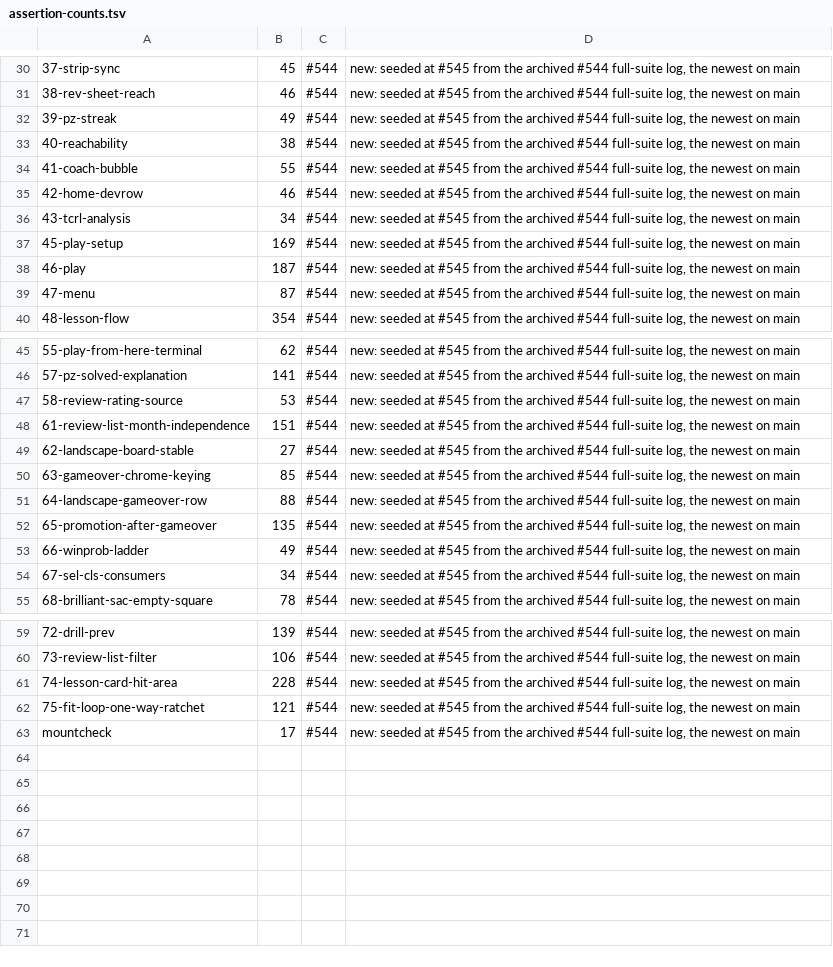
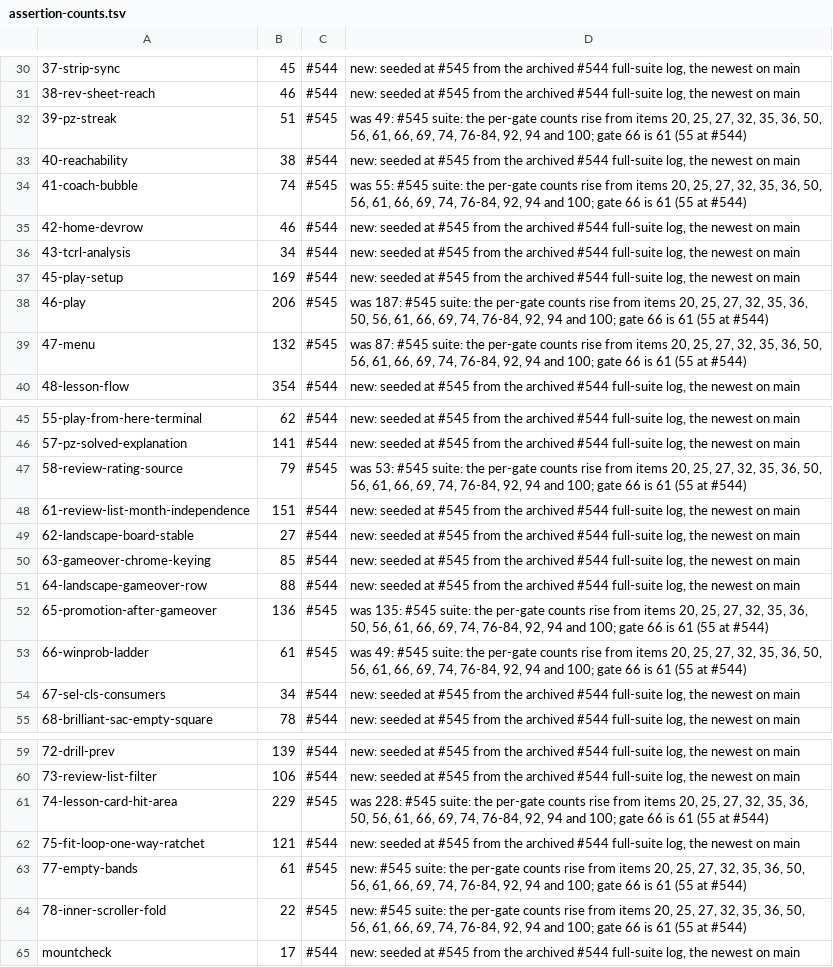
Before and after one commit to LearnToCheckmate/chess-trainer, a TSV file: gates/assertion-counts.tsv, drawn as a sheet; only a part is shown, gaps mark what is left out; the diff covers the shown part only.

```diff
--- a/gates/assertion-counts.tsv
+++ b/gates/assertion-counts.tsv
@@ -31,5 +31,5 @@
 38-rev-sheet-reach	46	#544	new: seeded at #545 from the archived #544 full-suite log, the newest on main
-39-pz-streak	49	#544	new: seeded at #545 from the archived #544 full-suite log, the newest on main
+39-pz-streak	51	#545	was 49: #545 suite: the per-gate counts rise from items 20, 25, 27, 32, 35, 36, 50, 56, 61, 66, 69, 74, 76-84, 92, 94 and 100; gate 66 is 61 (55 at #544)
 40-reachability	38	#544	new: seeded at #545 from the archived #544 full-suite log, the newest on main
-41-coach-bubble	55	#544	new: seeded at #545 from the archived #544 full-suite log, the newest on main
+41-coach-bubble	74	#545	was 55: #545 suite: the per-gate counts rise from items 20, 25, 27, 32, 35, 36, 50, 56, 61, 66, 69, 74, 76-84, 92, 94 and 100; gate 66 is 61 (55 at #544)
 42-home-devrow	46	#544	new: seeded at #545 from the archived #544 full-suite log, the newest on main
@@ -37,4 +37,4 @@
 45-play-setup	169	#544	new: seeded at #545 from the archived #544 full-suite log, the newest on main
-46-play	187	#544	new: seeded at #545 from the archived #544 full-suite log, the newest on main
-47-menu	87	#544	new: seeded at #545 from the archived #544 full-suite log, the newest on main
+46-play	206	#545	was 187: #545 suite: the per-gate counts rise from items 20, 25, 27, 32, 35, 36, 50, 56, 61, 66, 69, 74, 76-84, 92, 94 and 100; gate 66 is 61 (55 at #544)
+47-menu	132	#545	was 87: #545 suite: the per-gate counts rise from items 20, 25, 27, 32, 35, 36, 50, 56, 61, 66, 69, 74, 76-84, 92, 94 and 100; gate 66 is 61 (55 at #544)
 48-lesson-flow	354	#544	new: seeded at #545 from the archived #544 full-suite log, the newest on main
@@ -46,3 +46,3 @@
 57-pz-solved-explanation	141	#544	new: seeded at #545 from the archived #544 full-suite log, the newest on main
-58-review-rating-source	53	#544	new: seeded at #545 from the archived #544 full-suite log, the newest on main
+58-review-rating-source	79	#545	was 53: #545 suite: the per-gate counts rise from items 20, 25, 27, 32, 35, 36, 50, 56, 61, 66, 69, 74, 76-84, 92, 94 and 100; gate 66 is 61 (55 at #544)
 61-review-list-month-independence	151	#544	new: seeded at #545 from the archived #544 full-suite log, the newest on main
@@ -51,4 +51,4 @@
 64-landscape-gameover-row	88	#544	new: seeded at #545 from the archived #544 full-suite log, the newest on main
-65-promotion-after-gameover	135	#544	new: seeded at #545 from the archived #544 full-suite log, the newest on main
-66-winprob-ladder	49	#544	new: seeded at #545 from the archived #544 full-suite log, the newest on main
+65-promotion-after-gameover	136	#545	was 135: #545 suite: the per-gate counts rise from items 20, 25, 27, 32, 35, 36, 50, 56, 61, 66, 69, 74, 76-84, 92, 94 and 100; gate 66 is 61 (55 at #544)
+66-winprob-ladder	61	#545	was 49: #545 suite: the per-gate counts rise from items 20, 25, 27, 32, 35, 36, 50, 56, 61, 66, 69, 74, 76-84, 92, 94 and 100; gate 66 is 61 (55 at #544)
 67-sel-cls-consumers	34	#544	new: seeded at #545 from the archived #544 full-suite log, the newest on main
@@ -60,4 +60,6 @@
 73-review-list-filter	106	#544	new: seeded at #545 from the archived #544 full-suite log, the newest on main
-74-lesson-card-hit-area	228	#544	new: seeded at #545 from the archived #544 full-suite log, the newest on main
+74-lesson-card-hit-area	229	#545	was 228: #545 suite: the per-gate counts rise from items 20, 25, 27, 32, 35, 36, 50, 56, 61, 66, 69, 74, 76-84, 92, 94 and 100; gate 66 is 61 (55 at #544)
 75-fit-loop-one-way-ratchet	121	#544	new: seeded at #545 from the archived #544 full-suite log, the newest on main
+77-empty-bands	61	#545	new: #545 suite: the per-gate counts rise from items 20, 25, 27, 32, 35, 36, 50, 56, 61, 66, 69, 74, 76-84, 92, 94 and 100; gate 66 is 61 (55 at #544)
+78-inner-scroller-fold	22	#545	new: #545 suite: the per-gate counts rise from items 20, 25, 27, 32, 35, 36, 50, 56, 61, 66, 69, 74, 76-84, 92, 94 and 100; gate 66 is 61 (55 at #544)
 mountcheck	17	#544	new: seeded at #545 from the archived #544 full-suite log, the newest on main
```
Also changed, not shown: 30 edited cells elsewhere in this file, 3 other files.
